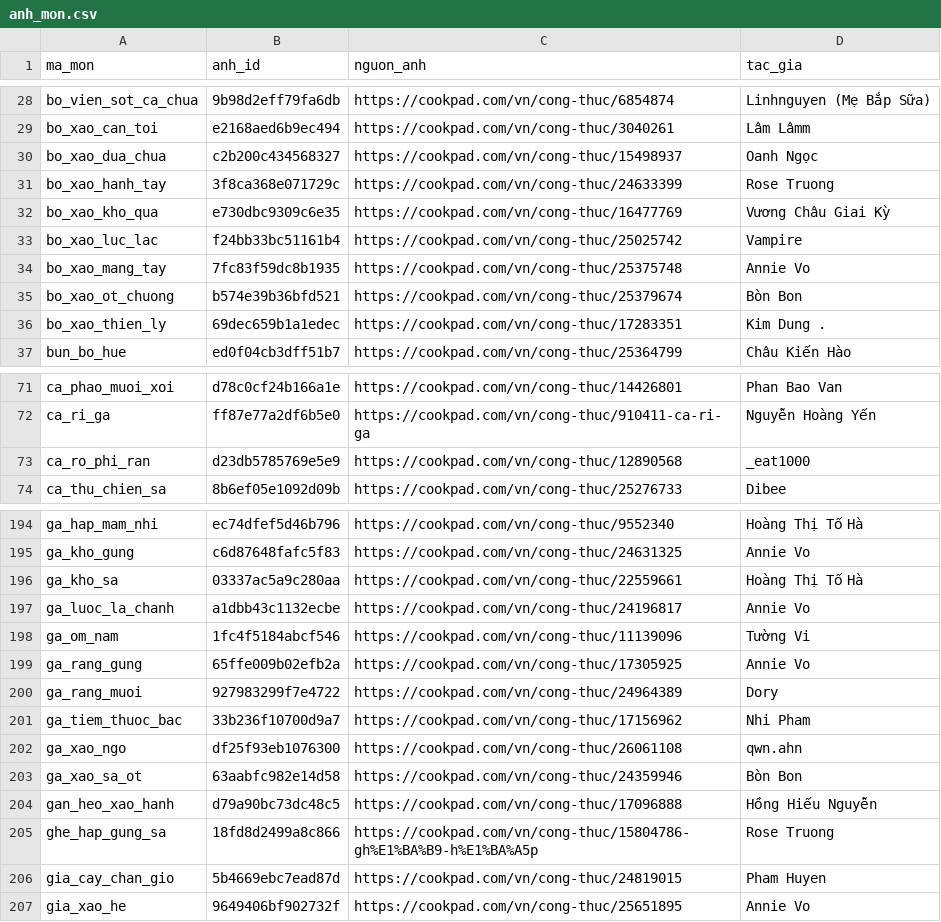
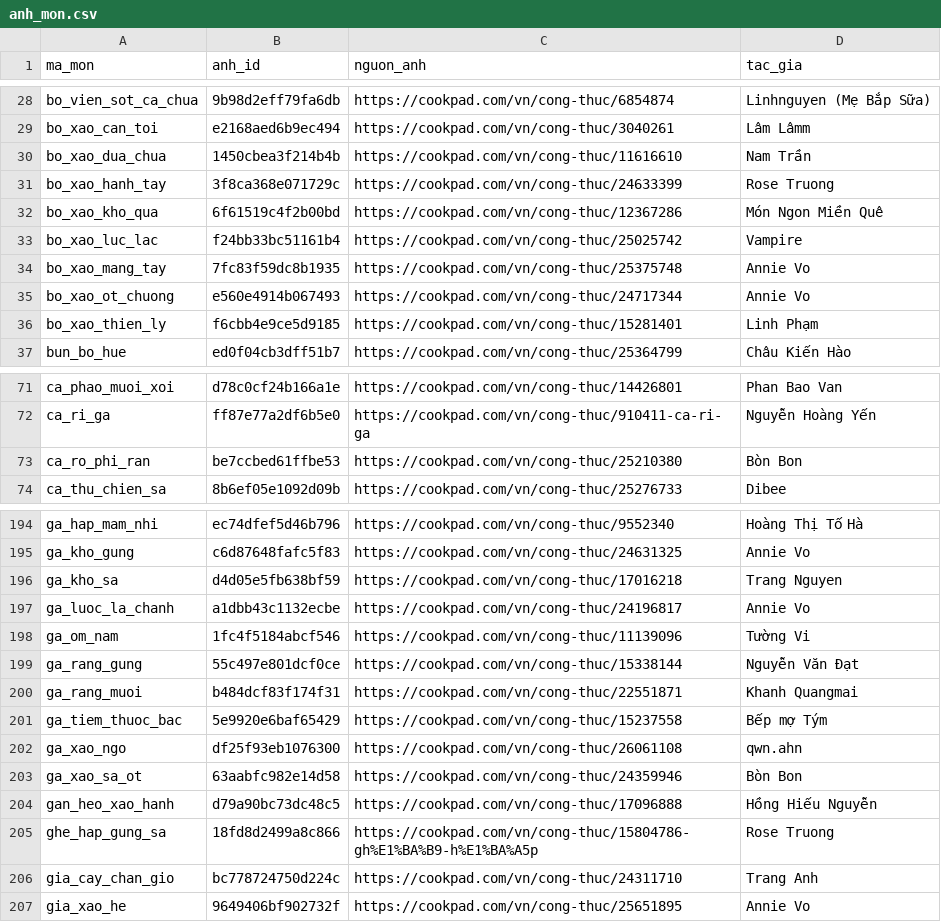
Before and after one commit to quaitinh/ca-chef, a CSV file: data/de_xuat/anh_mon.csv, drawn as a sheet; only a part is shown, gaps mark what is left out; the diff covers the shown part only.

```diff
--- a/data/de_xuat/anh_mon.csv
+++ b/data/de_xuat/anh_mon.csv
@@ -29,9 +29,9 @@ bo_vien_sot_ca_chua,9b98d2eff79fa6db,https://cookpad.com/vn/cong-thuc/6854874,Li
 bo_xao_can_toi,e2168aed6b9ec494,https://cookpad.com/vn/cong-thuc/3040261,Lâm Lâmm
-bo_xao_dua_chua,c2b200c434568327,https://cookpad.com/vn/cong-thuc/15498937,Oanh Ngọc
+bo_xao_dua_chua,1450cbea3f214b4b,https://cookpad.com/vn/cong-thuc/11616610,Nam Trần
 bo_xao_hanh_tay,3f8ca368e071729c,https://cookpad.com/vn/cong-thuc/24633399,Rose Truong
-bo_xao_kho_qua,e730dbc9309c6e35,https://cookpad.com/vn/cong-thuc/16477769,Vương Châu Giai Kỳ
+bo_xao_kho_qua,6f61519c4f2b00bd,https://cookpad.com/vn/cong-thuc/12367286,Món Ngon Miền Quê
 bo_xao_luc_lac,f24bb33bc51161b4,https://cookpad.com/vn/cong-thuc/25025742,Vampire
 bo_xao_mang_tay,7fc83f59dc8b1935,https://cookpad.com/vn/cong-thuc/25375748,Annie Vo
-bo_xao_ot_chuong,b574e39b36bfd521,https://cookpad.com/vn/cong-thuc/25379674,Bòn Bon
-bo_xao_thien_ly,69dec659b1a1edec,https://cookpad.com/vn/cong-thuc/17283351,Kim Dung .
+bo_xao_ot_chuong,e560e4914b067493,https://cookpad.com/vn/cong-thuc/24717344,Annie Vo
+bo_xao_thien_ly,f6cbb4e9ce5d9185,https://cookpad.com/vn/cong-thuc/15281401,Linh Phạm
 bun_bo_hue,ed0f04cb3dff51b7,https://cookpad.com/vn/cong-thuc/25364799,Châu Kiến Hào
@@ -72,3 +72,3 @@ ca_phao_muoi_xoi,d78c0cf24b166a1e,https://cookpad.com/vn/cong-thuc/14426801,Phan
 ca_ri_ga,ff87e77a2df6b5e0,https://cookpad.com/vn/cong-thuc/910411-ca-ri-ga,Nguyễn Hoàng Yến
-ca_ro_phi_ran,d23db5785769e5e9,https://cookpad.com/vn/cong-thuc/12890568,_eat1000
+ca_ro_phi_ran,be7ccbed61ffbe53,https://cookpad.com/vn/cong-thuc/25210380,Bòn Bon
 ca_thu_chien_sa,8b6ef05e1092d09b,https://cookpad.com/vn/cong-thuc/25276733,Dibee
@@ -195,8 +195,8 @@ ga_hap_mam_nhi,ec74dfef5d46b796,https://cookpad.com/vn/cong-thuc/9552340,Hoàng
 ga_kho_gung,c6d87648fafc5f83,https://cookpad.com/vn/cong-thuc/24631325,Annie Vo
-ga_kho_sa,03337ac5a9c280aa,https://cookpad.com/vn/cong-thuc/22559661,Hoàng Thị Tố Hà
+ga_kho_sa,d4d05e5fb638bf59,https://cookpad.com/vn/cong-thuc/17016218,Trang Nguyen
 ga_luoc_la_chanh,a1dbb43c1132ecbe,https://cookpad.com/vn/cong-thuc/24196817,Annie Vo
 ga_om_nam,1fc4f5184abcf546,https://cookpad.com/vn/cong-thuc/11139096,Tường Vi
-ga_rang_gung,65ffe009b02efb2a,https://cookpad.com/vn/cong-thuc/17305925,Annie Vo
-ga_rang_muoi,927983299f7e4722,https://cookpad.com/vn/cong-thuc/24964389,Dory
-ga_tiem_thuoc_bac,33b236f10700d9a7,https://cookpad.com/vn/cong-thuc/17156962,Nhi Pham
+ga_rang_gung,55c497e801dcf0ce,https://cookpad.com/vn/cong-thuc/15338144,Nguyễn Văn Đạt
+ga_rang_muoi,b484dcf83f174f31,https://cookpad.com/vn/cong-thuc/22551871,Khanh Quangmai
+ga_tiem_thuoc_bac,5e9920e6baf65429,https://cookpad.com/vn/cong-thuc/15237558,Bếp mợ Tým
 ga_xao_ngo,df25f93eb1076300,https://cookpad.com/vn/cong-thuc/26061108,qwn.ahn
@@ -205,3 +205,3 @@ gan_heo_xao_hanh,d79a90bc73dc48c5,https://cookpad.com/vn/cong-thuc/17096888,Hồ
 ghe_hap_gung_sa,18fd8d2499a8c866,https://cookpad.com/vn/cong-thuc/15804786-gh%E1%BA%B9-h%E1%BA%A5p,Rose Truong
-gia_cay_chan_gio,5b4669ebc7ead87d,https://cookpad.com/vn/cong-thuc/24819015,Pham Huyen
+gia_cay_chan_gio,bc778724750d224c,https://cookpad.com/vn/cong-thuc/24311710,Trang Anh
 gia_xao_he,9649406bf902732f,https://cookpad.com/vn/cong-thuc/25651895,Annie Vo
```
Also changed, not shown: 143 edited cells elsewhere in this file, data/de_xuat/an_mon.csv, 4 other files.
